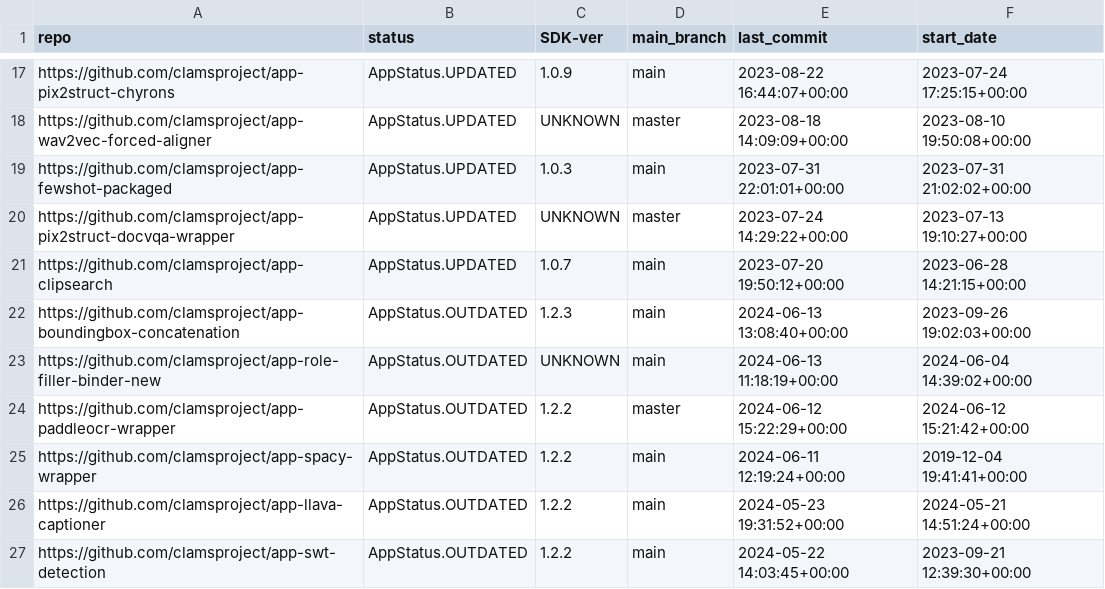
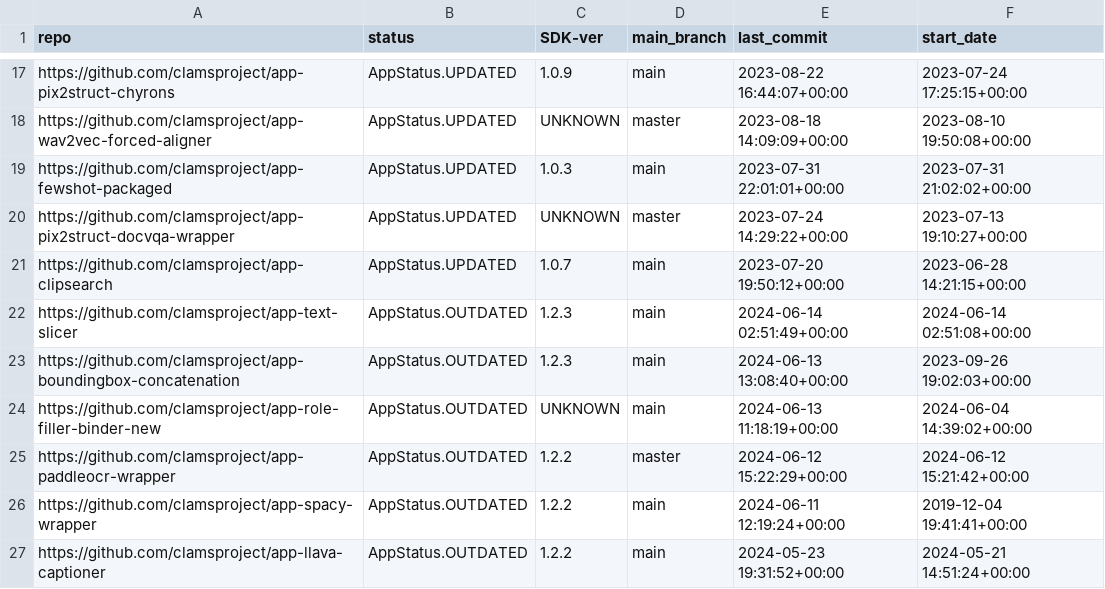
Before and after one commit to keighrim/ghactions-tester, a CSV file: clams-apps-repos.csv, drawn as a sheet; only a part is shown, gaps mark what is left out; the shorter side is filled out with more unchanged rows; the diff names each change by its address in the sheet, - before the commit and + after, or states it on an @@ line.

Commit message:
updating app development dashboard file

```diff
--- a/clams-apps-repos.csv
+++ b/clams-apps-repos.csv
+row 22: https://github.com/clamsproject/app-text-slicer | AppStatus.OUTDATED | 1.2.3 | main | 2024-06-14 02:51:49+00:00 | 2024-06-14 02:51:08+00:00
```
